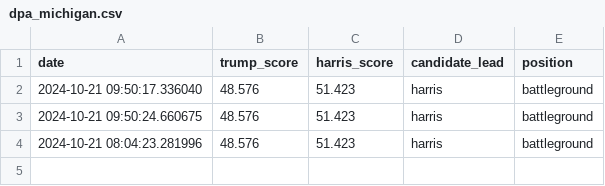
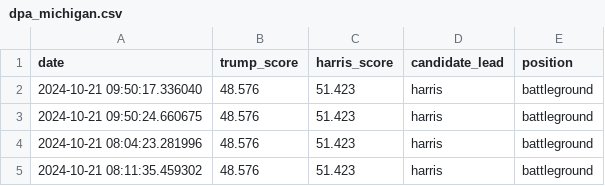
Before and after one commit to tomvaillant/dpa-api-us-wahl, a CSV file: dpa_michigan.csv, drawn as a sheet.

```diff
--- a/dpa_michigan.csv
+++ b/dpa_michigan.csv
@@ -4 +4,2 @@ date,trump_score,harris_score,candidate_lead,position
 2024-10-21 08:04:23.281996,48.576,51.423,harris,battleground
+2024-10-21 08:11:35.459302,48.576,51.423,harris,battleground
```
Also changed, not shown: dpa_arizona.csv, dpa_georgia.csv, 4 other files.
